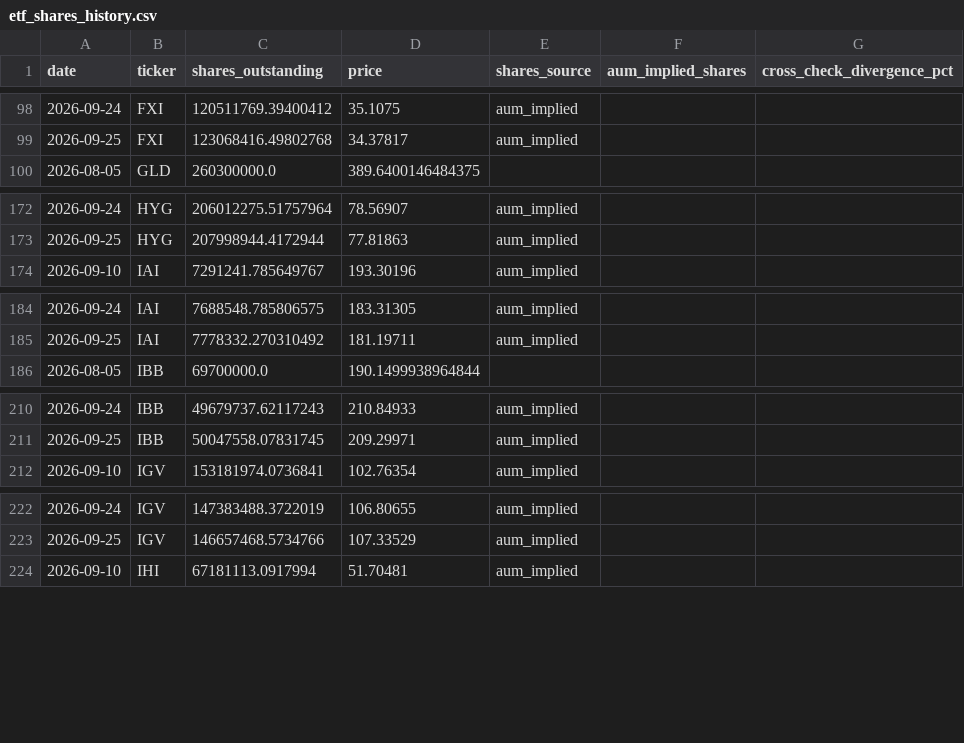
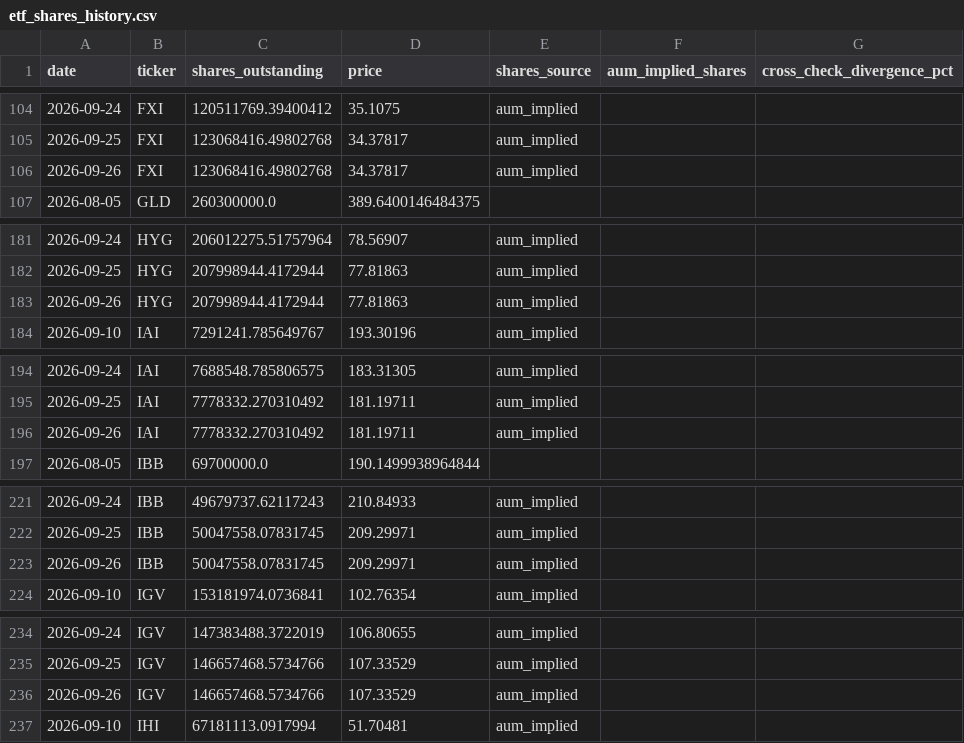
Before and after one commit to timothylundeen2008-web/Money_Flow, a CSV file: data/etf_shares_history.csv, drawn as a sheet; only a part is shown, gaps mark what is left out; the diff covers the shown part only; the diff names each change by its address in the sheet, - before the commit and + after, or states it on an @@ line.

```diff
--- a/data/etf_shares_history.csv
+++ b/data/etf_shares_history.csv
+row 106: 2026-09-26 | FXI | 123068416.49802768 | 34.37817 | aum_implied
+row 183: 2026-09-26 | HYG | 207998944.4172944 | 77.81863 | aum_implied
+row 196: 2026-09-26 | IAI | 7778332.270310492 | 181.19711 | aum_implied
+row 223: 2026-09-26 | IBB | 50047558.07831745 | 209.29971 | aum_implied
+row 236: 2026-09-26 | IGV | 146657468.5734766 | 107.33529 | aum_implied
```
Also changed, not shown: 33 added rows and 6 edited cells elsewhere in this file, 1 other file.
